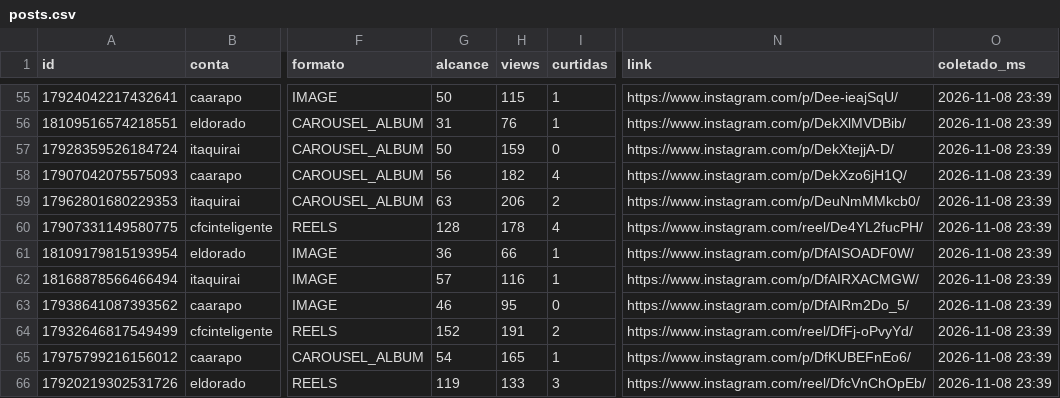
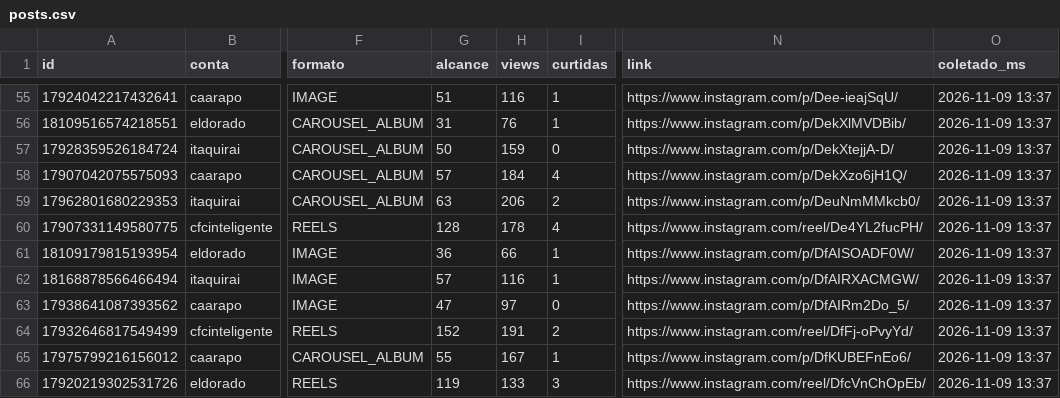
Before and after one commit to aliffstefano/Socialmidia, a CSV file: dados/posts.csv, drawn as a sheet; only a part is shown, gaps mark what is left out; the diff covers the shown part only; the diff names each change by its address in the sheet, - before the commit and + after, or states it on an @@ line.

```diff
--- a/dados/posts.csv
+++ b/dados/posts.csv
-G55 (alcance): 50
+G55 (alcance): 51
-H55 (views): 115
+H55 (views): 116
-O55:O66 (coletado_ms): 2026-11-08 23:39
+O55:O66 (coletado_ms): 2026-11-09 13:37
-G58 (alcance): 56
+G58 (alcance): 57
-H58 (views): 182
+H58 (views): 184
-G63 (alcance): 46
+G63 (alcance): 47
-H63 (views): 95
+H63 (views): 97
-G65 (alcance): 54
+G65 (alcance): 55
-H65 (views): 165
+H65 (views): 167
```
Also changed, not shown: 82 edited cells elsewhere in this file, dados/stories.csv.
